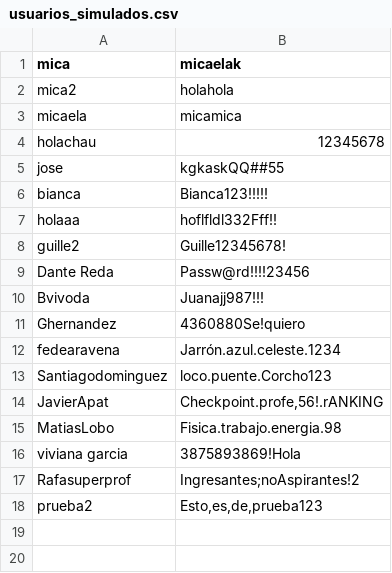
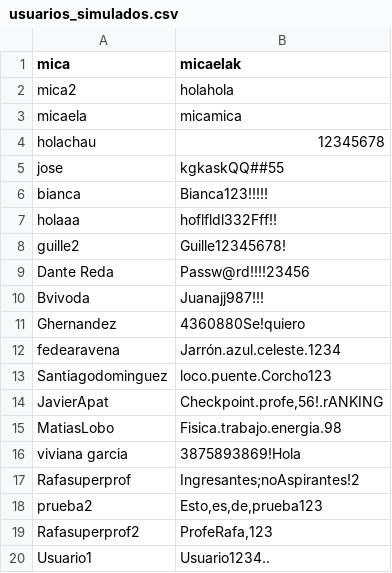
Before and after one commit to guillermina-hernandez/hackaton, a CSV file: usuarios_simulados.csv, drawn as a sheet.

```diff
--- a/usuarios_simulados.csv
+++ b/usuarios_simulados.csv
@@ -18 +18,3 @@ Rafasuperprof,Ingresantes;noAspirantes!2
 prueba2,"Esto,es,de,prueba123"
+Rafasuperprof2,"ProfeRafa,123"
+Usuario1,Usuario1234..
```
